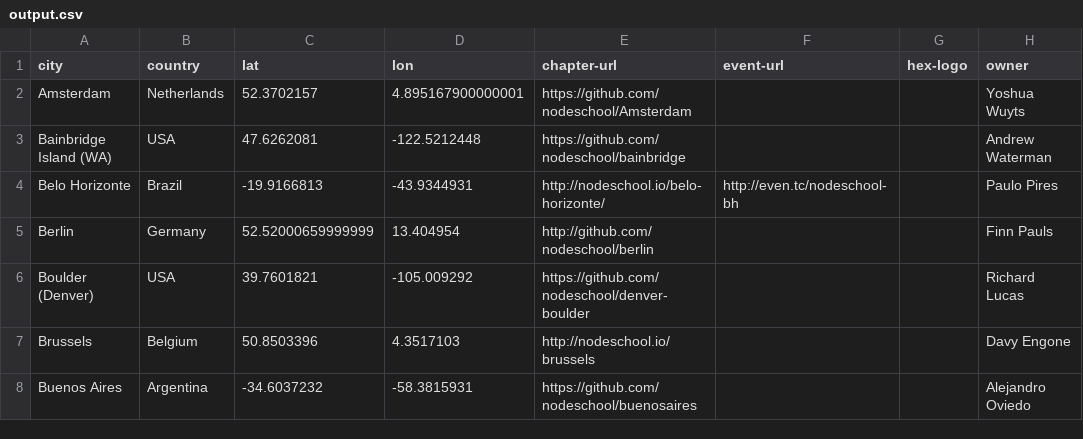
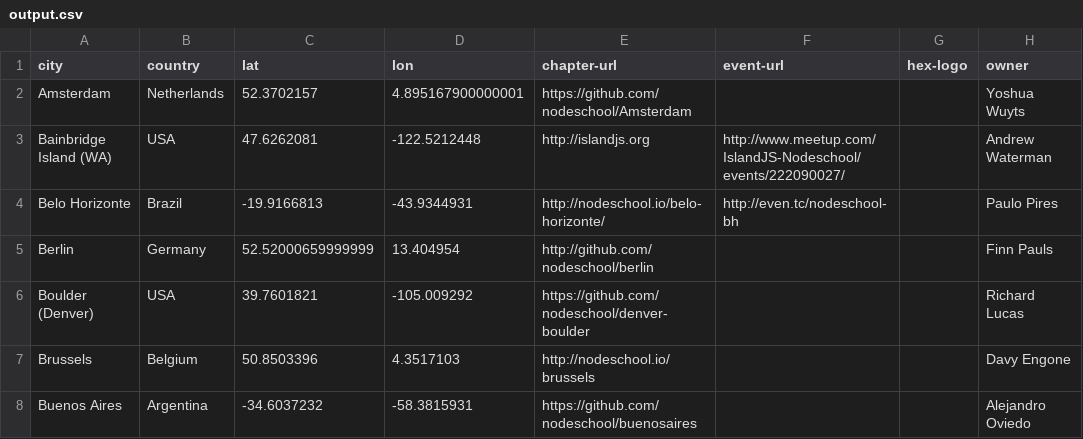
Before and after one commit to afronski/playground-nodejs, a CSV file: tools/comments-gh-scraper/output.csv, drawn as a sheet; only a part is shown; the diff names each change by its address in the sheet, - before the commit and + after, or states it on an @@ line.

Commit message:
Small update for Bainbridge Island.

```diff
--- a/tools/comments-gh-scraper/output.csv
+++ b/tools/comments-gh-scraper/output.csv
-E3 (chapter-url): https://github.com/nodeschool/bainbridge
+E3 (chapter-url): http://islandjs.org
-F3 (event-url): (empty)
+F3 (event-url): http://www.meetup.com/IslandJS-Nodeschool/events/222090027/
```
